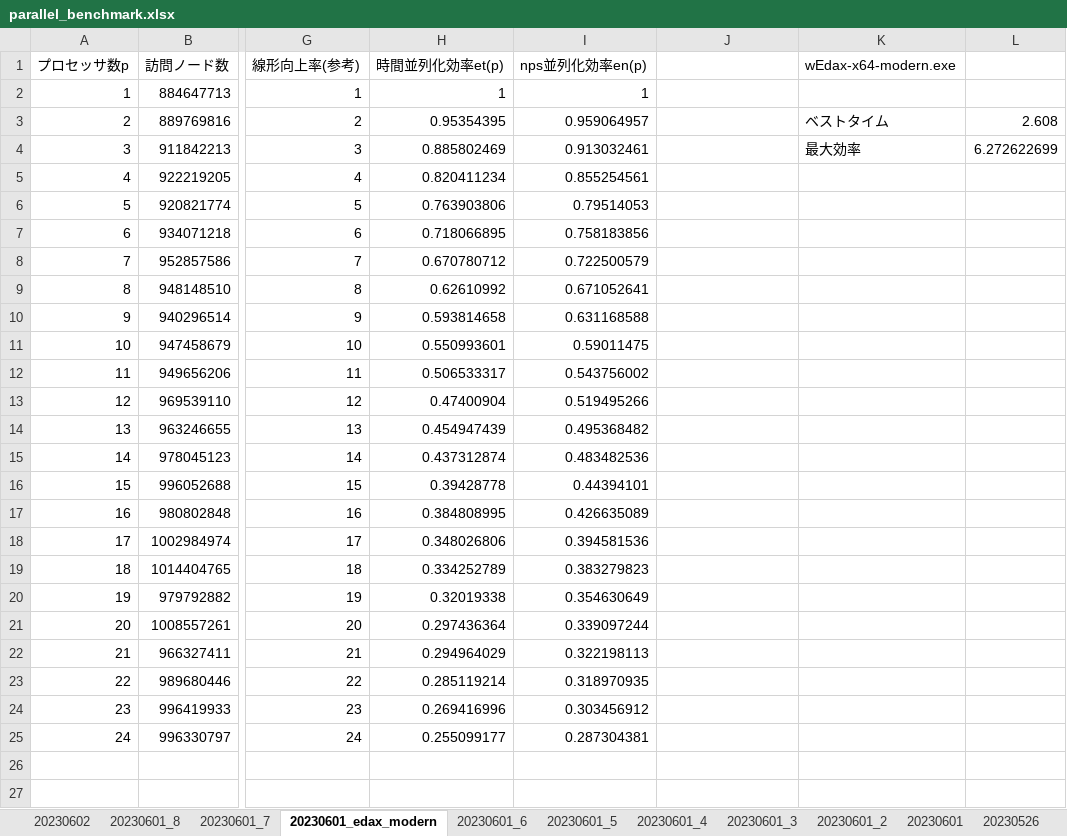
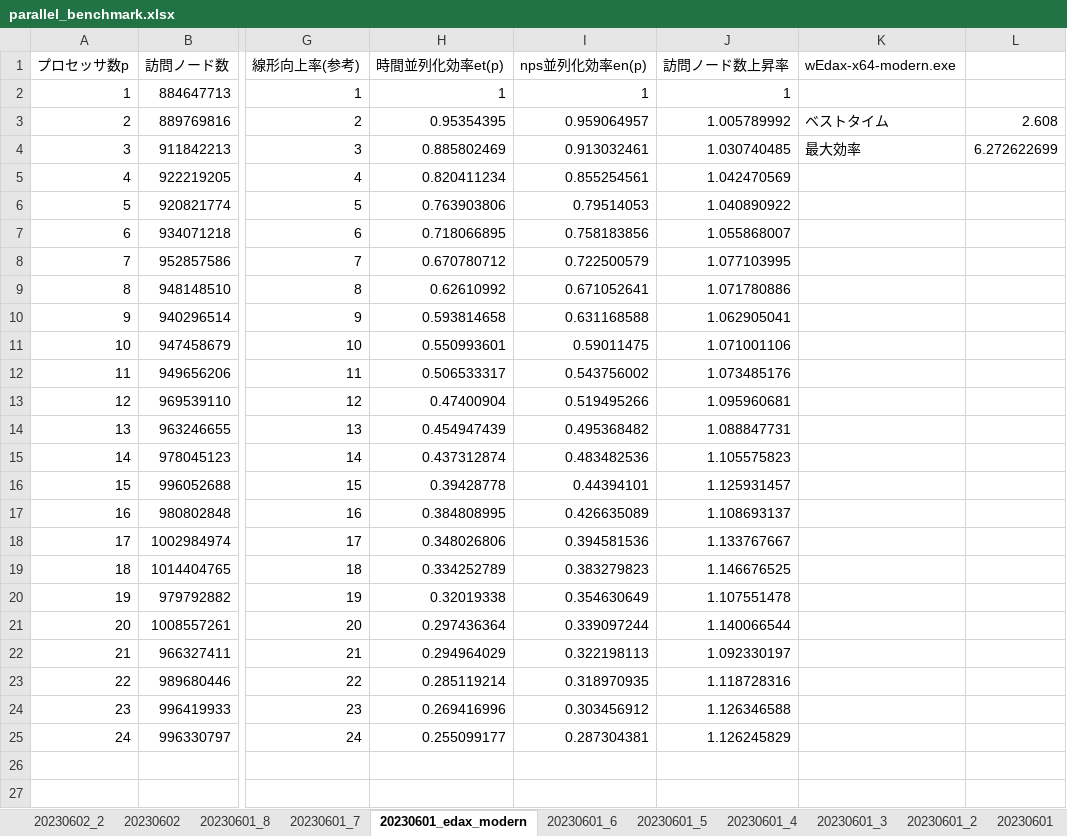
Before and after one commit to Nyanyan/Egaroucid, an Excel workbook: benchmark/parallel_benchmark.xlsx, sheet 20230601_edax_modern, drawn as a sheet; only a part is shown, gaps mark what is left out; values as stored, in another font and other column widths than the file's, no borders; charts and pictures not drawn; the diff names each change by its address in the sheet, - before the commit and + after, or states it on an @@ line.

```diff
--- a/benchmark/parallel_benchmark.xlsx (sheet 20230601_edax_modern)
+++ b/benchmark/parallel_benchmark.xlsx (sheet 20230601_edax_modern)
+sheet tab: 20230602_2
-J1: (empty)
+J1: 訪問ノード数上昇率
-J2 (訪問ノード数上昇率): (empty)
+J2 (訪問ノード数上昇率): 1
-J3 (訪問ノード数上昇率): (empty)
+J3 (訪問ノード数上昇率): 1.005789992
-J4 (訪問ノード数上昇率): (empty)
+J4 (訪問ノード数上昇率): 1.030740485
-J5 (訪問ノード数上昇率): (empty)
+J5 (訪問ノード数上昇率): 1.042470569
-J6 (訪問ノード数上昇率): (empty)
+J6 (訪問ノード数上昇率): 1.040890922
-J7 (訪問ノード数上昇率): (empty)
+J7 (訪問ノード数上昇率): 1.055868007
-J8 (訪問ノード数上昇率): (empty)
+J8 (訪問ノード数上昇率): 1.077103995
-J9 (訪問ノード数上昇率): (empty)
+J9 (訪問ノード数上昇率): 1.071780886
-J10 (訪問ノード数上昇率): (empty)
+J10 (訪問ノード数上昇率): 1.062905041
-J11 (訪問ノード数上昇率): (empty)
+J11 (訪問ノード数上昇率): 1.071001106
-J12 (訪問ノード数上昇率): (empty)
+J12 (訪問ノード数上昇率): 1.073485176
-J13 (訪問ノード数上昇率): (empty)
+J13 (訪問ノード数上昇率): 1.095960681
-J14 (訪問ノード数上昇率): (empty)
+J14 (訪問ノード数上昇率): 1.088847731
-J15 (訪問ノード数上昇率): (empty)
+J15 (訪問ノード数上昇率): 1.105575823
-J16 (訪問ノード数上昇率): (empty)
+J16 (訪問ノード数上昇率): 1.125931457
-J17 (訪問ノード数上昇率): (empty)
+J17 (訪問ノード数上昇率): 1.108693137
-J18 (訪問ノード数上昇率): (empty)
+J18 (訪問ノード数上昇率): 1.133767667
-J19 (訪問ノード数上昇率): (empty)
+J19 (訪問ノード数上昇率): 1.146676525
-J20 (訪問ノード数上昇率): (empty)
+J20 (訪問ノード数上昇率): 1.107551478
-J21 (訪問ノード数上昇率): (empty)
+J21 (訪問ノード数上昇率): 1.140066544
-J22 (訪問ノード数上昇率): (empty)
+J22 (訪問ノード数上昇率): 1.092330197
-J23 (訪問ノード数上昇率): (empty)
+J23 (訪問ノード数上昇率): 1.118728316
-J24 (訪問ノード数上昇率): (empty)
+J24 (訪問ノード数上昇率): 1.126346588
-J25 (訪問ノード数上昇率): (empty)
+J25 (訪問ノード数上昇率): 1.126245829
```
Also changed, not shown: charts or pictures, 3 other files.
